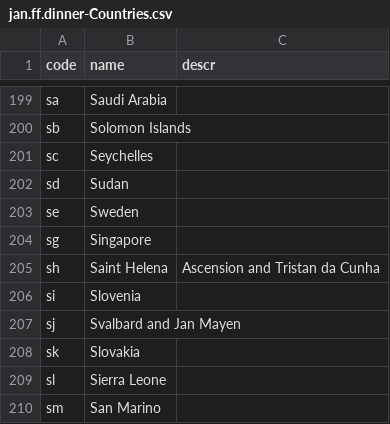
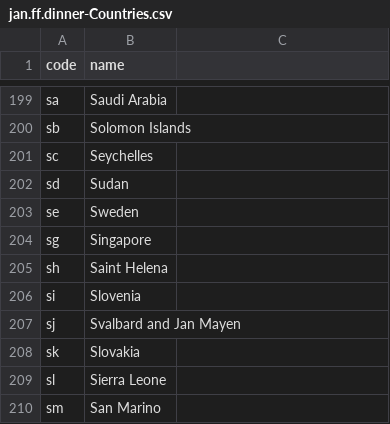
Before and after one commit to jaymealonso/cap-ff-dinners, a CSV file: db/data/jan.ff.dinner-Countries.csv, drawn as a sheet; only a part is shown, gaps mark what is left out; the diff names each change by its address in the sheet, - before the commit and + after, or states it on an @@ line.

```diff
--- a/db/data/jan.ff.dinner-Countries.csv
+++ b/db/data/jan.ff.dinner-Countries.csv
-C1: descr
+C1: (empty)
-C205: Ascension and Tristan da Cunha
+C205: (empty)
```
Also changed, not shown: db/data/jan.ff.dinner-Countries.texts.csv, 3 other files.
